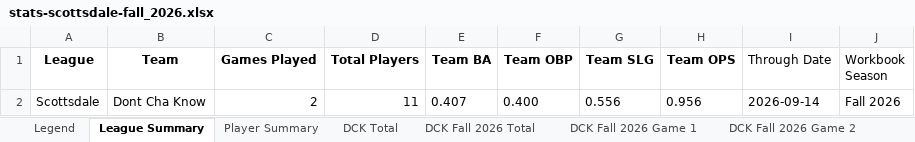
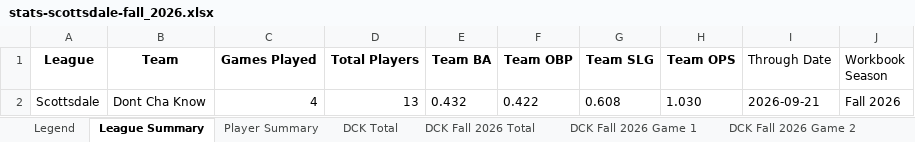
Before and after one commit to crsiebler/softball-statistics, an Excel workbook: data/output/stats-scottsdale-fall_2026.xlsx, sheet League Summary, drawn as a sheet; values as stored, in another font and other column widths than the file's, no borders; the diff names each change by its address in the sheet, - before the commit and + after, or states it on an @@ line.

Commit message:
chore: DCK game update 2026-09-21 (#26)

```diff
--- a/data/output/stats-scottsdale-fall_2026.xlsx (sheet League Summary)
+++ b/data/output/stats-scottsdale-fall_2026.xlsx (sheet League Summary)
-C2 (Games Played): 2
+C2 (Games Played): 4
-D2 (Total Players): 11
+D2 (Total Players): 13
-E2 (Team BA): 0.407
+E2 (Team BA): 0.432
-F2 (Team OBP): 0.400
+F2 (Team OBP): 0.422
-G2 (Team SLG): 0.556
+G2 (Team SLG): 0.608
-H2 (Team OPS): 0.956
+H2 (Team OPS): 1.030
-I2 (Through Date): 2026-09-14
+I2 (Through Date): 2026-09-21
```
Also changed, not shown: sheet DCK Total, sheet DCK Fall 2026 Total, sheet Player Summary, other sheet tabs, data/output/stats-fray-late_summer_2026.xlsx, data/output/stats-fray-spring_2026.xlsx, 11 other files.
